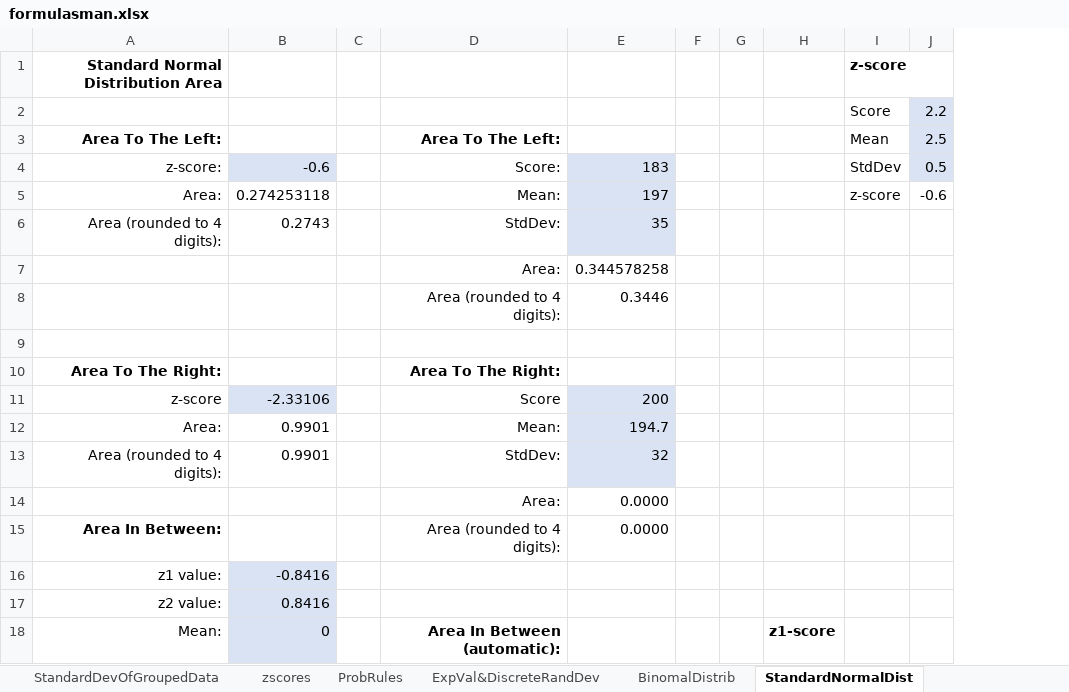
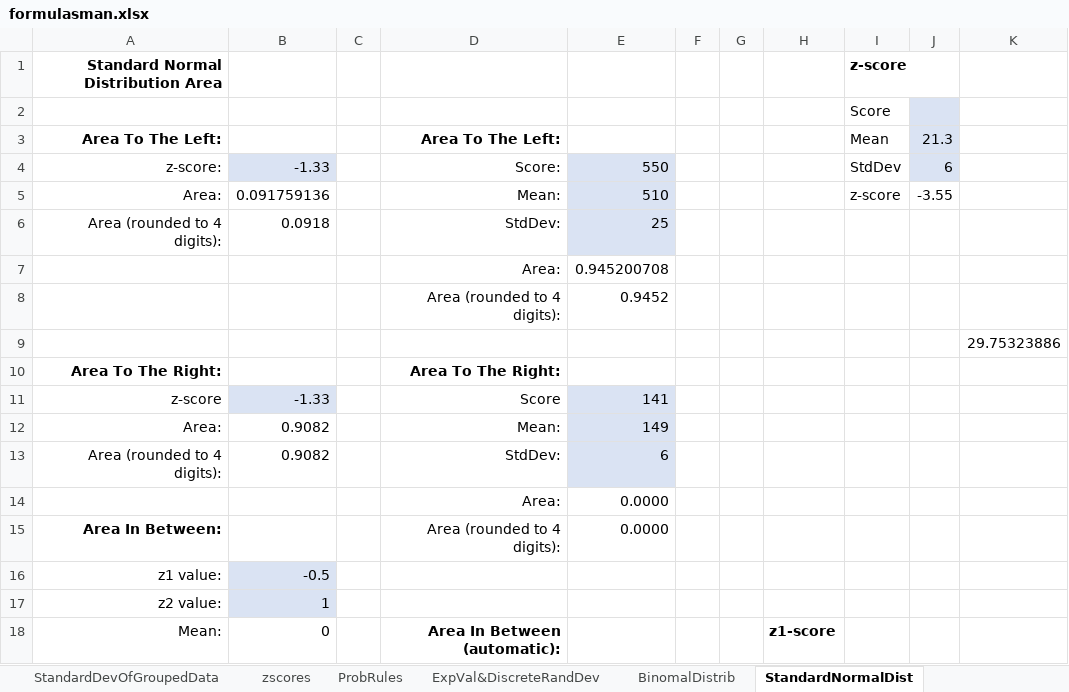
Before and after one commit to vtwarrior25/generalsheets, an Excel workbook: formulasman.xlsx, sheet StandardNormalDist, drawn as a sheet; only a part is shown; values as stored, in another font and other column widths than the file's, no borders; removed rows and columns are numbered as before the commit, all else as after; the diff covers the shown part only; the diff names each change by its address in the sheet, - before the commit and + after, or states it on an @@ line.

```diff
--- a/formulasman.xlsx (sheet StandardNormalDist)
+++ b/formulasman.xlsx (sheet StandardNormalDist)
-column B, rows 4-18: -0.6 | 0.274253118 | 0.2743 |  |  |  |  | -2.33106 | 0.9901 | 0.9901 |  |  | -0.8416 | 0.8416 | 0
+column B, rows 4-18: -1.33 | 0.091759136 | 0.0918 |  |  |  |  | -1.33 | 0.9082 | 0.9082 |  |  | -0.5 | 1 | 0
-column J, rows 2-5: 2.2 | 2.5 | 0.5 | -0.6
+column J, rows 3-5: 21.3 | 6 | -3.55
+column K, row 9: 29.75323886
-E4: 183
+E4: 550
-E5: 197
+E5: 510
-E6: 35
+E6: 25
-E7: 0.344578258
+E7: 0.945200708
-E8: 0.3446
+E8: 0.9452
-E11: 200
+E11: 141
-E12: 194.7
+E12: 149
-E13: 32
+E13: 6
```
Also changed, not shown: 18 edited cells and cell formats elsewhere in this sheet, sheet ExpVal&DiscreteRandDev, sheet ProbRules, sheet BinomalDistrib, sheet zscores.
